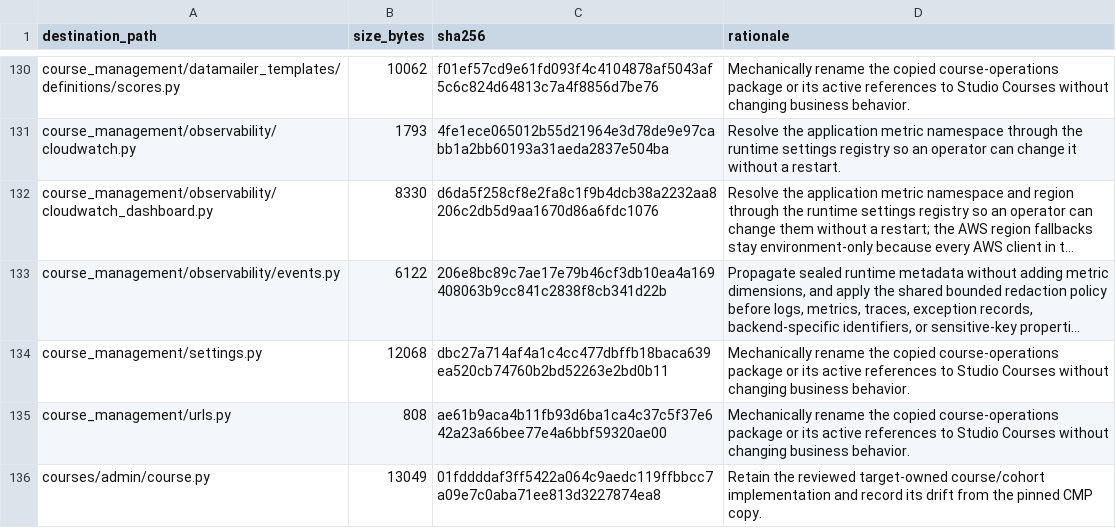
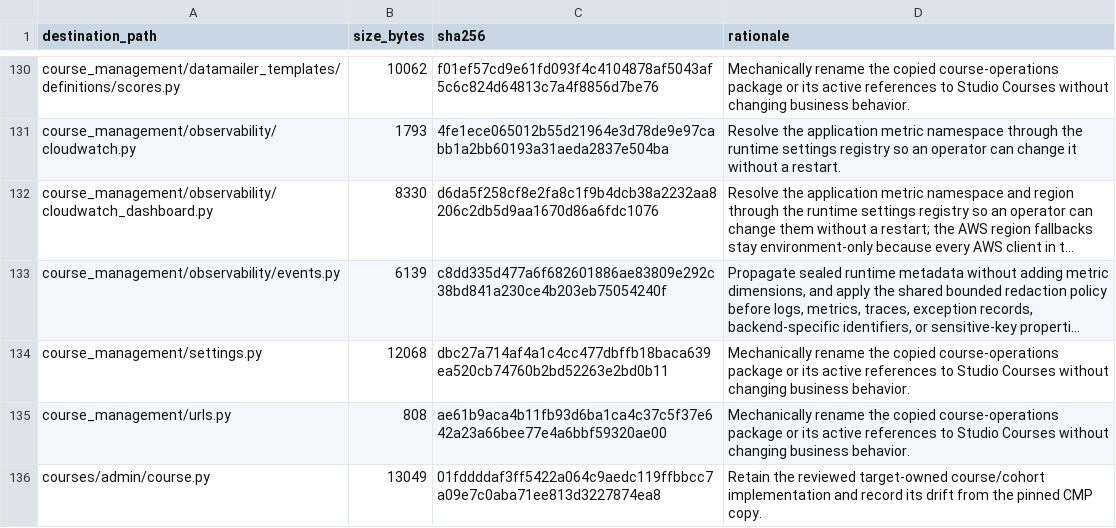
Before and after one commit to DataTalksClub/website, a TSV file: _docs/adoption/course-platform/integration-patched-files.tsv, drawn as a sheet; only a part is shown, gaps mark what is left out; long unchanged cells end in …; the diff names each change by its address in the sheet, - before the commit and + after, or states it on an @@ line.

```diff
--- a/_docs/adoption/course-platform/integration-patched-files.tsv
+++ b/_docs/adoption/course-platform/integration-patched-files.tsv
-B133 (size_bytes): 6122
+B133 (size_bytes): 6139
-C133 (sha256): 206e8bc89c7ae17e79b46cf3db10ea4a169408063b9cc841c2838f8cb341d22b
+C133 (sha256): c8dd335d477a6f682601886ae83809e292c38bd841a230ce4b203eb75054240f
```
Also changed, not shown: 45 other files.
